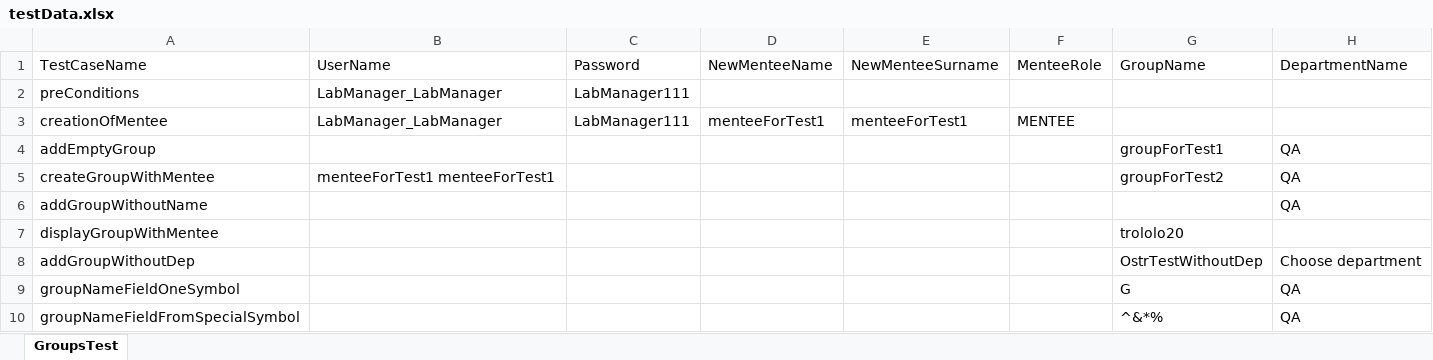
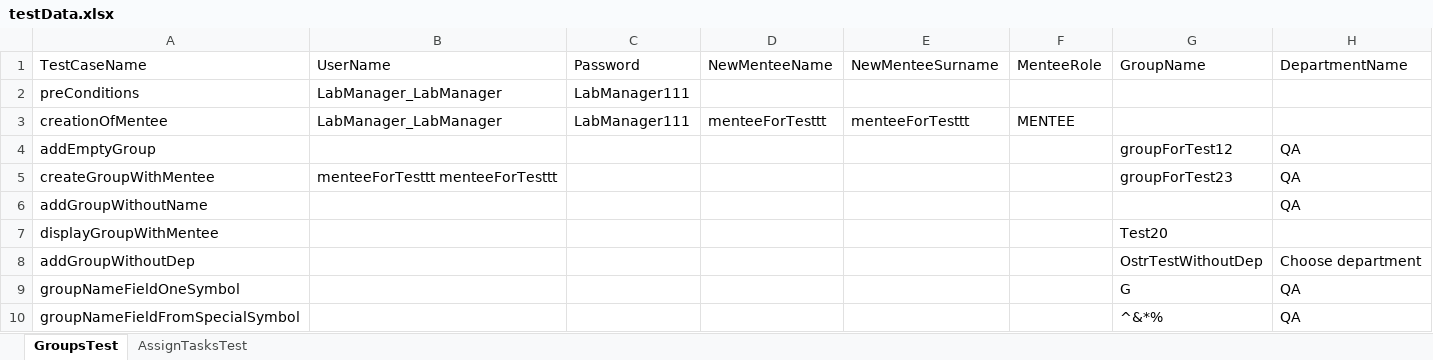
Before and after one commit to alexandraOstrizhnaya/khppp-test-framework, an Excel workbook: khppp/testData.xlsx, sheet GroupsTest, drawn as a sheet; values as stored, in another font and other column widths than the file's, no borders; the diff names each change by its address in the sheet, - before the commit and + after, or states it on an @@ line.

```diff
--- a/khppp/testData.xlsx (sheet GroupsTest)
+++ b/khppp/testData.xlsx (sheet GroupsTest)
+sheet tab: AssignTasksTest
-D3 (NewMenteeName): menteeForTest1
+D3 (NewMenteeName): menteeForTesttt
-E3 (NewMenteeSurname): menteeForTest1
+E3 (NewMenteeSurname): menteeForTesttt
-G4 (GroupName): groupForTest1
+G4 (GroupName): groupForTest12
-B5 (UserName): menteeForTest1 menteeForTest1
+B5 (UserName): menteeForTesttt menteeForTesttt
-G5 (GroupName): groupForTest2
+G5 (GroupName): groupForTest23
-G7 (GroupName): trololo20
+G7 (GroupName): Test20
```
Also changed, not shown: 21 other files.
